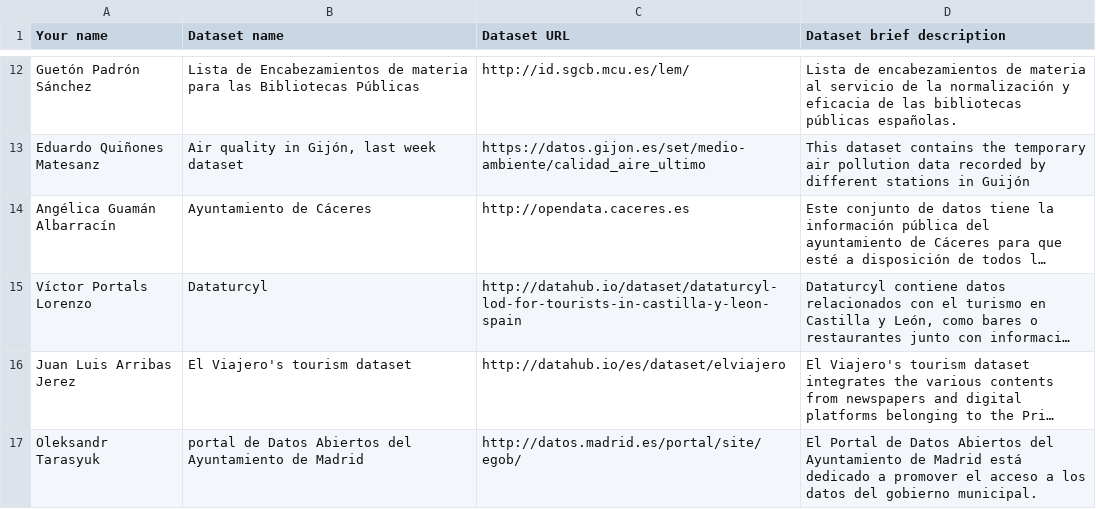
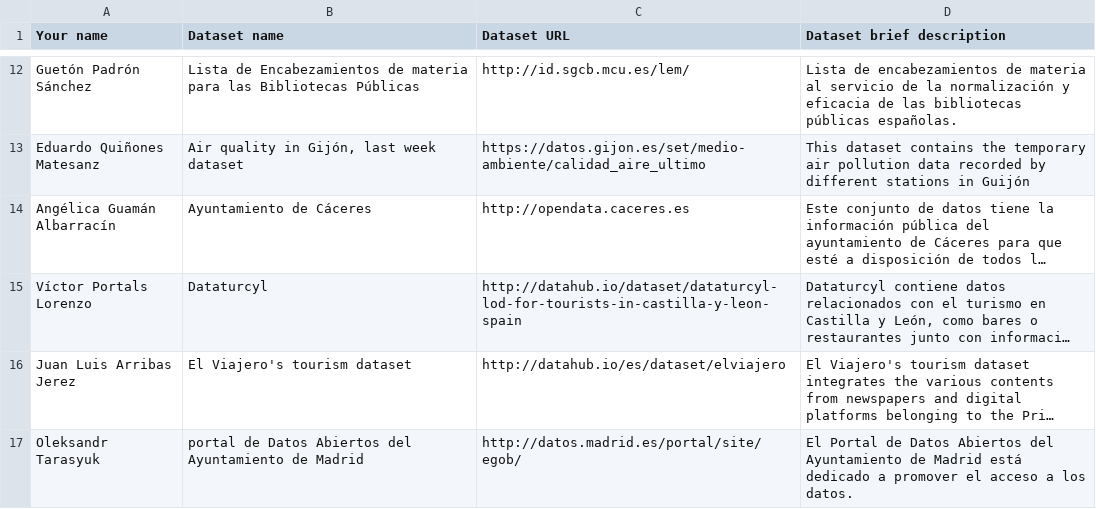
Before and after one commit to FacultadInformatica-LinkedData/Curso2014-2015, a CSV file: Assignment1/DatasetDescriptions.csv, drawn as a sheet; only a part is shown, gaps mark what is left out; long unchanged cells end in …; the diff names each change by its address in the sheet, - before the commit and + after, or states it on an @@ line.

Commit message:
nueva actualizacion

```diff
--- a/Assignment1/DatasetDescriptions.csv
+++ b/Assignment1/DatasetDescriptions.csv
-D17 (Dataset brief description): …a los datos del gobierno municipal.
+D17 (Dataset brief description): …a los datos.
```
